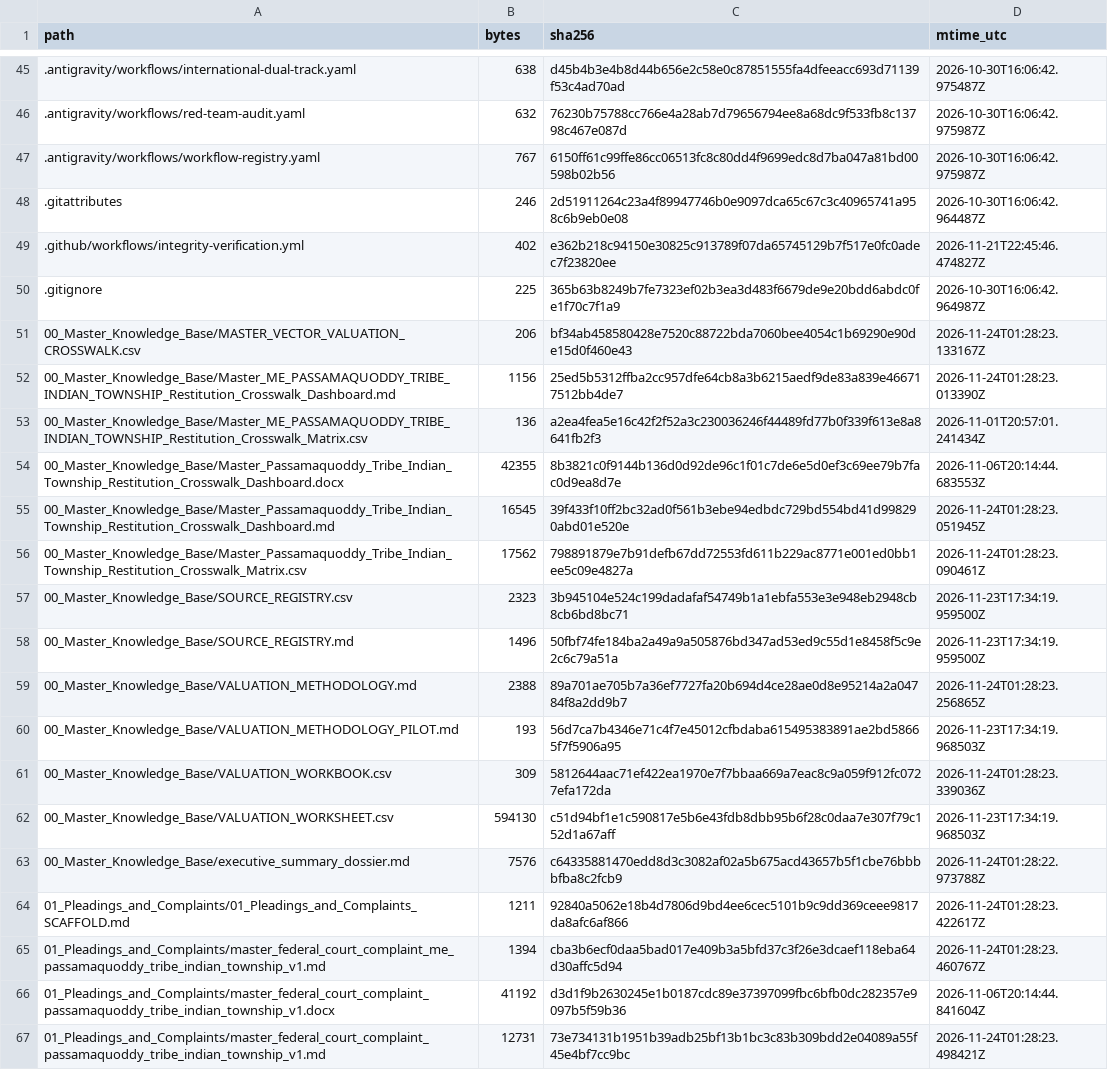
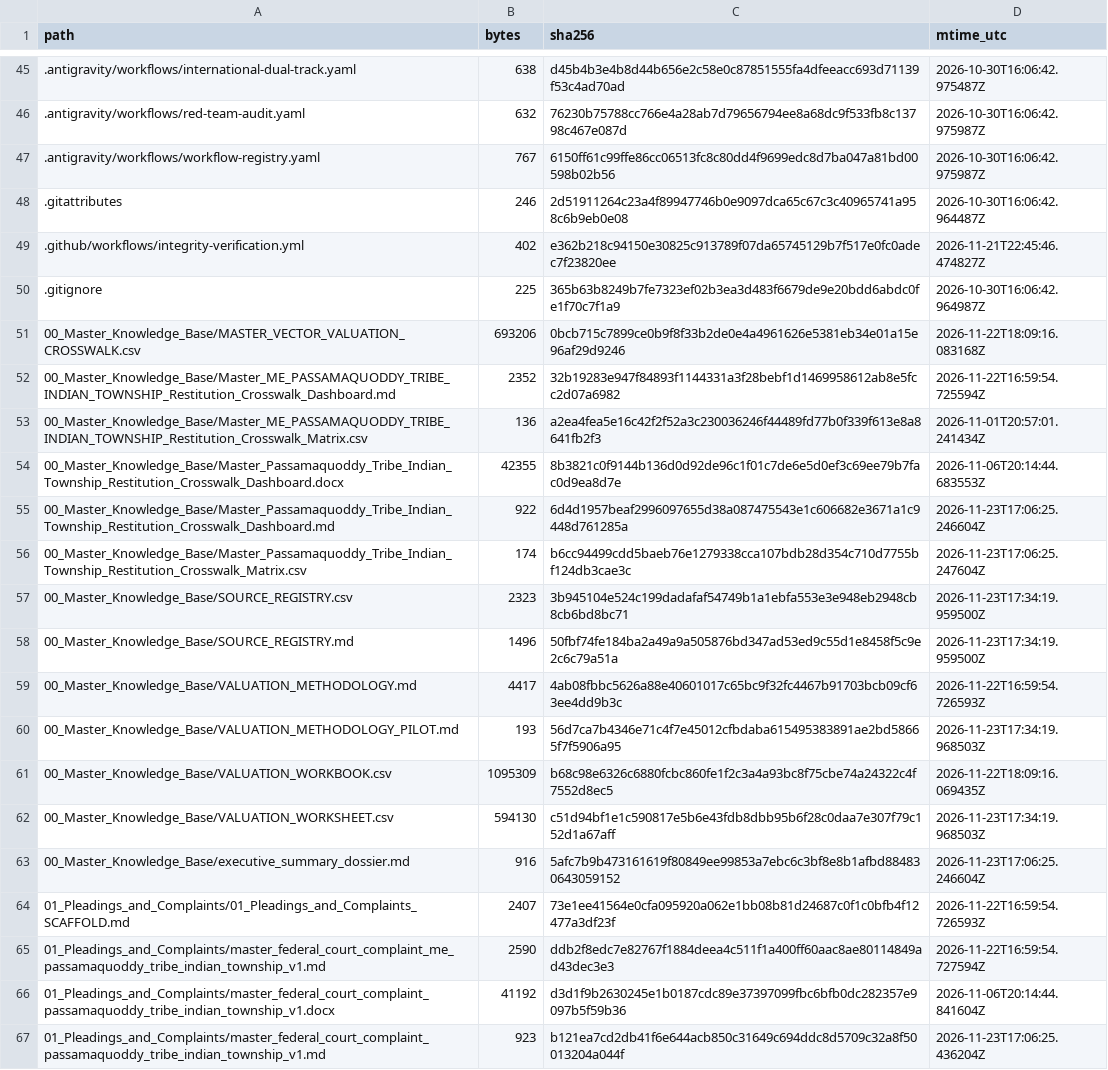
Before and after one commit to GlobalRestitutionAlliance/turtle-island-us-me-passamaquoddy-tribe-indian-township-master-litigation, a CSV file: 99_Archives_and_Manifests/MANIFEST_SHA256.csv, drawn as a sheet; only a part is shown, gaps mark what is left out; the diff covers the shown part only.

```diff
--- a/99_Archives_and_Manifests/MANIFEST_SHA256.csv
+++ b/99_Archives_and_Manifests/MANIFEST_SHA256.csv
@@ -50,18 +50,18 @@ path,bytes,sha256,mtime_utc
 .gitignore,225,365b63b8249b7fe7323ef02b3ea3d483f6679de9e20bdd6abdc0fe1f70c7f1a9,2026-10-30T16:06:42.964987Z
-00_Master_Knowledge_Base/MASTER_VECTOR_VALUATION_CROSSWALK.csv,206,bf34ab458580428e7520c88722bda7060bee4054c1b69290e90de15d0f460e43,2026-11-24T01:28:23.133167Z
-00_Master_Knowledge_Base/Master_ME_PASSAMAQUODDY_TRIBE_INDIAN_TOWNSHIP_Restitution_Crosswalk_Dashboard.md,1156,25ed5b5312ffba2cc957dfe64cb8a3b6215aedf9de83a839e466717512bb4de7,2026-11-24T01:28:23.013390Z
+00_Master_Knowledge_Base/MASTER_VECTOR_VALUATION_CROSSWALK.csv,693206,0bcb715c7899ce0b9f8f33b2de0e4a4961626e5381eb34e01a15e96af29d9246,2026-11-22T18:09:16.083168Z
+00_Master_Knowledge_Base/Master_ME_PASSAMAQUODDY_TRIBE_INDIAN_TOWNSHIP_Restitution_Crosswalk_Dashboard.md,2352,32b19283e947f84893f1144331a3f28bebf1d1469958612ab8e5fcc2d07a6982,2026-11-22T16:59:54.725594Z
 00_Master_Knowledge_Base/Master_ME_PASSAMAQUODDY_TRIBE_INDIAN_TOWNSHIP_Restitution_Crosswalk_Matrix.csv,136,a2ea4fea5e16c42f2f52a3c230036246f44489fd77b0f339f613e8a8641fb2f3,2026-11-01T20:57:01.241434Z
 00_Master_Knowledge_Base/Master_Passamaquoddy_Tribe_Indian_Township_Restitution_Crosswalk_Dashboard.docx,42355,8b3821c0f9144b136d0d92de96c1f01c7de6e5d0ef3c69ee79b7fac0d9ea8d7e,2026-11-06T20:14:44.683553Z
-00_Master_Knowledge_Base/Master_Passamaquoddy_Tribe_Indian_Township_Restitution_Crosswalk_Dashboard.md,16545,39f433f10ff2bc32ad0f561b3ebe94edbdc729bd554bd41d998290abd01e520e,2026-11-24T01:28:23.051945Z
-00_Master_Knowledge_Base/Master_Passamaquoddy_Tribe_Indian_Township_Restitution_Crosswalk_Matrix.csv,17562,798891879e7b91defb67dd72553fd611b229ac8771e001ed0bb1ee5c09e4827a,2026-11-24T01:28:23.090461Z
+00_Master_Knowledge_Base/Master_Passamaquoddy_Tribe_Indian_Township_Restitution_Crosswalk_Dashboard.md,922,6d4d1957beaf2996097655d38a087475543e1c606682e3671a1c9448d761285a,2026-11-23T17:06:25.246604Z
+00_Master_Knowledge_Base/Master_Passamaquoddy_Tribe_Indian_Township_Restitution_Crosswalk_Matrix.csv,174,b6cc94499cdd5baeb76e1279338cca107bdb28d354c710d7755bf124db3cae3c,2026-11-23T17:06:25.247604Z
 00_Master_Knowledge_Base/SOURCE_REGISTRY.csv,2323,3b945104e524c199dadafaf54749b1a1ebfa553e3e948eb2948cb8cb6bd8bc71,2026-11-23T17:34:19.959500Z
 00_Master_Knowledge_Base/SOURCE_REGISTRY.md,1496,50fbf74fe184ba2a49a9a505876bd347ad53ed9c55d1e8458f5c9e2c6c79a51a,2026-11-23T17:34:19.959500Z
-00_Master_Knowledge_Base/VALUATION_METHODOLOGY.md,2388,89a701ae705b7a36ef7727fa20b694d4ce28ae0d8e95214a2a04784f8a2dd9b7,2026-11-24T01:28:23.256865Z
+00_Master_Knowledge_Base/VALUATION_METHODOLOGY.md,4417,4ab08fbbc5626a88e40601017c65bc9f32fc4467b91703bcb09cf63ee4dd9b3c,2026-11-22T16:59:54.726593Z
 00_Master_Knowledge_Base/VALUATION_METHODOLOGY_PILOT.md,193,56d7ca7b4346e71c4f7e45012cfbdaba615495383891ae2bd58665f7f5906a95,2026-11-23T17:34:19.968503Z
-00_Master_Knowledge_Base/VALUATION_WORKBOOK.csv,309,5812644aac71ef422ea1970e7f7bbaa669a7eac8c9a059f912fc0727efa172da,2026-11-24T01:28:23.339036Z
+00_Master_Knowledge_Base/VALUATION_WORKBOOK.csv,1095309,b68c98e6326c6880fcbc860fe1f2c3a4a93bc8f75cbe74a24322c4f7552d8ec5,2026-11-22T18:09:16.069435Z
 00_Master_Knowledge_Base/VALUATION_WORKSHEET.csv,594130,c51d94bf1e1c590817e5b6e43fdb8dbb95b6f28c0daa7e307f79c152d1a67aff,2026-11-23T17:34:19.968503Z
-00_Master_Knowledge_Base/executive_summary_dossier.md,7576,c64335881470edd8d3c3082af02a5b675acd43657b5f1cbe76bbbbfba8c2fcb9,2026-11-24T01:28:22.973788Z
-01_Pleadings_and_Complaints/01_Pleadings_and_Complaints_SCAFFOLD.md,1211,92840a5062e18b4d7806d9bd4ee6cec5101b9c9dd369ceee9817da8afc6af866,2026-11-24T01:28:23.422617Z
-01_Pleadings_and_Complaints/master_federal_court_complaint_me_passamaquoddy_tribe_indian_township_v1.md,1394,cba3b6ecf0daa5bad017e409b3a5bfd37c3f26e3dcaef118eba64d30affc5d94,2026-11-24T01:28:23.460767Z
+00_Master_Knowledge_Base/executive_summary_dossier.md,916,5afc7b9b473161619f80849ee99853a7ebc6c3bf8e8b1afbd884830643059152,2026-11-23T17:06:25.246604Z
+01_Pleadings_and_Complaints/01_Pleadings_and_Complaints_SCAFFOLD.md,2407,73e1ee41564e0cfa095920a062e1bb08b81d24687c0f1c0bfb4f12477a3df23f,2026-11-22T16:59:54.726593Z
+01_Pleadings_and_Complaints/master_federal_court_complaint_me_passamaquoddy_tribe_indian_township_v1.md,2590,ddb2f8edc7e82767f1884deea4c511f1a400ff60aac8ae80114849ad43dec3e3,2026-11-22T16:59:54.727594Z
 01_Pleadings_and_Complaints/master_federal_court_complaint_passamaquoddy_tribe_indian_township_v1.docx,41192,d3d1f9b2630245e1b0187cdc89e37397099fbc6bfb0dc282357e9097b5f59b36,2026-11-06T20:14:44.841604Z
-01_Pleadings_and_Complaints/master_federal_court_complaint_passamaquoddy_tribe_indian_township_v1.md,12731,73e734131b1951b39adb25bf13b1bc3c83b309bdd2e04089a55f45e4bf7cc9bc,2026-11-24T01:28:23.498421Z
+01_Pleadings_and_Complaints/master_federal_court_complaint_passamaquoddy_tribe_indian_township_v1.md,923,b121ea7cd2db41f6e644acb850c31649c694ddc8d5709c32a8f50013204a044f,2026-11-23T17:06:25.436204Z
```
Also changed, not shown: 80 edited cells elsewhere in this file, 37 other files.
